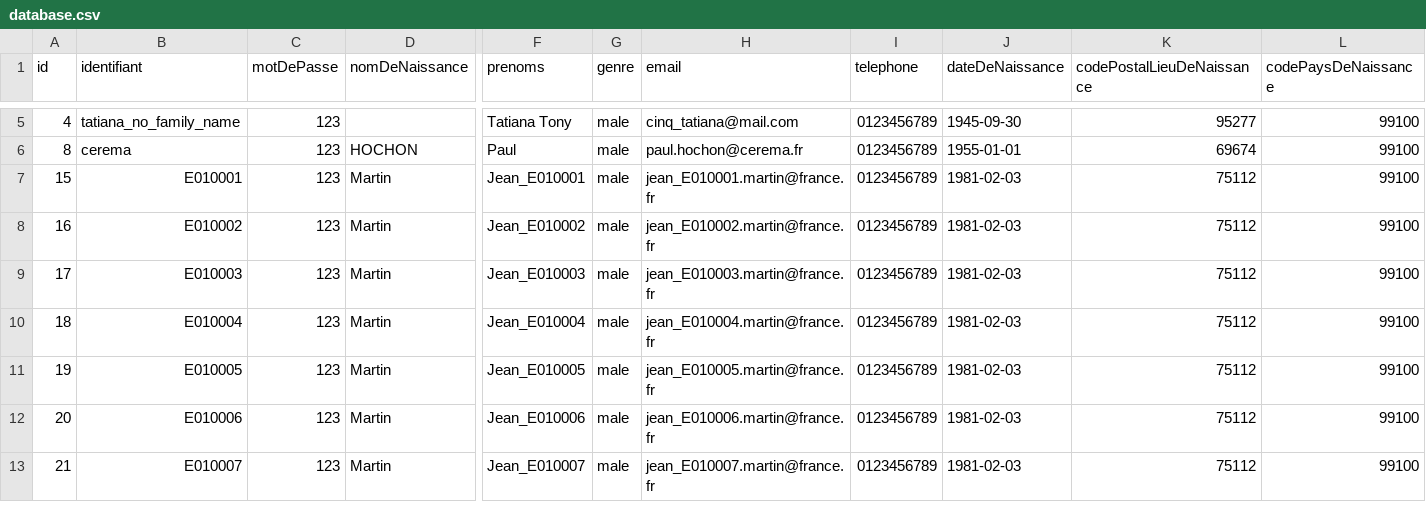
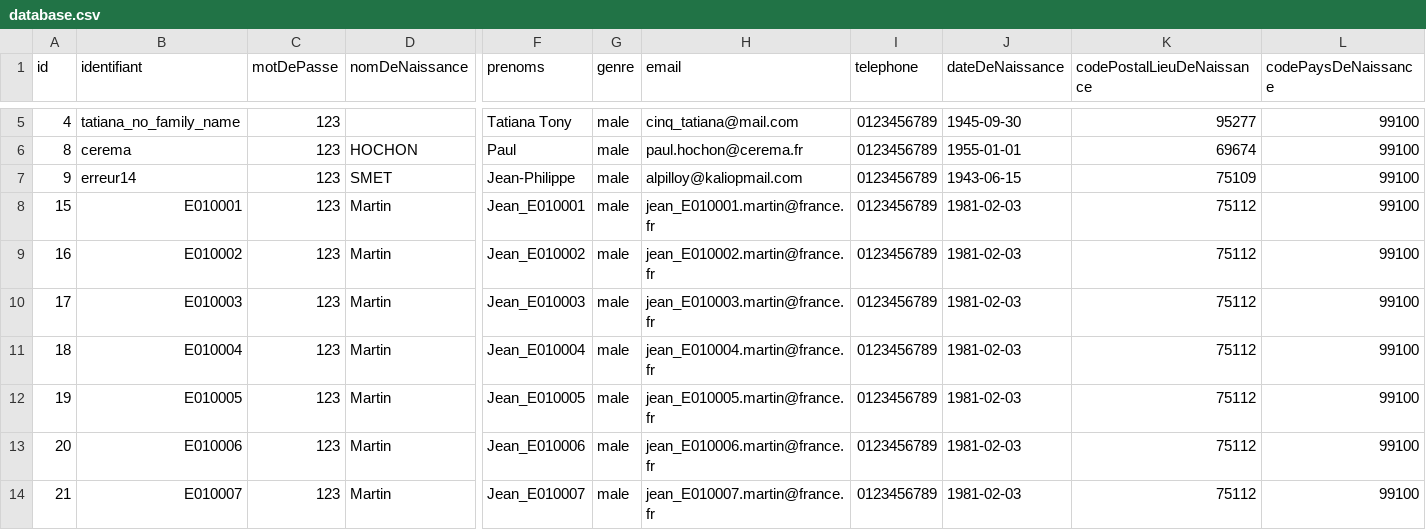
Before and after one commit to france-connect/identity-provider-example, a CSV file: database.csv, drawn as a sheet; only a part is shown, gaps mark what is left out; rows hold the shown columns only; the diff names each change by its address in the sheet, - before the commit and + after, or states it on an @@ line.

```diff
--- a/database.csv
+++ b/database.csv
+row 7: 9 | erreur14 | 123 | SMET | Jean-Philippe | male | alpilloy@kaliopmail.com | 0123456789 | 1943-06-15 | 75109 | 99100
```
